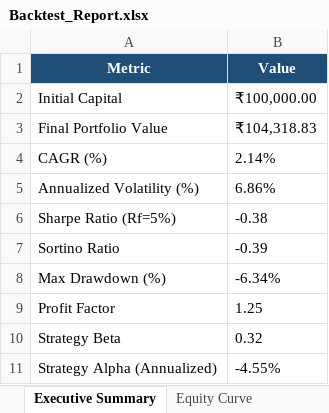
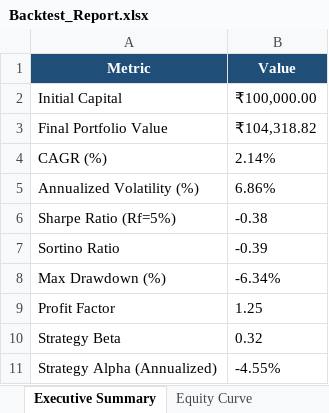
Before and after one commit to Swarnadeep-dey/AlgoEdge, an Excel workbook: results/Backtest_Report.xlsx, sheet Executive Summary, drawn as a sheet; values as stored, in another font and other column widths than the file's, no borders; the diff names each change by its address in the sheet, - before the commit and + after, or states it on an @@ line.

```diff
--- a/results/Backtest_Report.xlsx (sheet Executive Summary)
+++ b/results/Backtest_Report.xlsx (sheet Executive Summary)
-B3 (Value): ₹104,318.83
+B3 (Value): ₹104,318.82
```
Also changed, not shown: sheet Equity Curve, sheet Trade Log, results/Optimization.xlsx, results/Screener_Results.xlsx, 7 other files.
